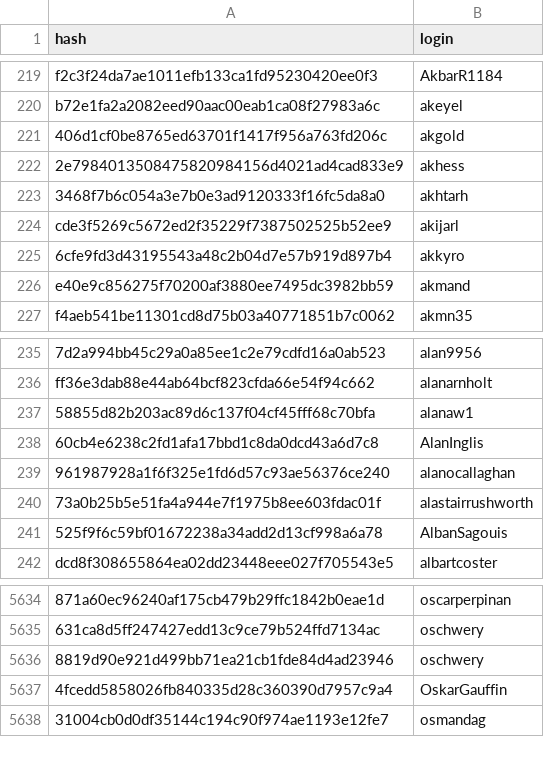
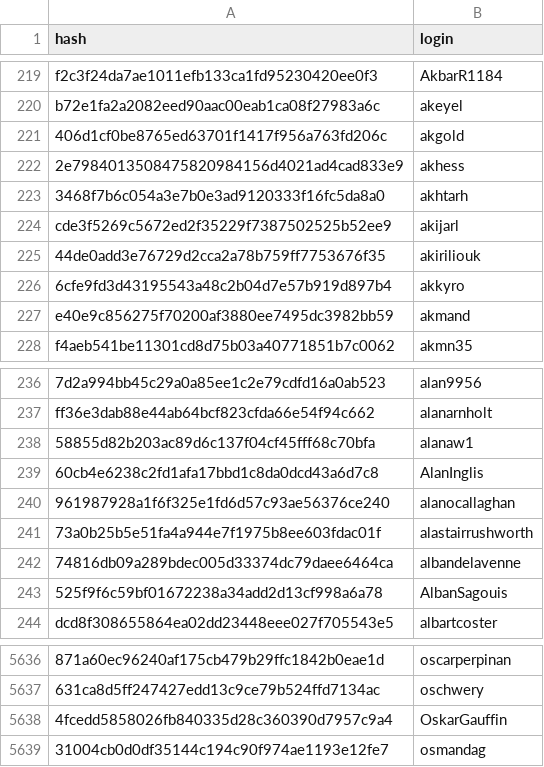
Before and after one commit to r-universe-org/cran-to-git, a CSV file: maintainers.csv, drawn as a sheet; only a part is shown, gaps mark what is left out; removed rows and columns are numbered as before the commit, all else as after; the diff names each change by its address in the sheet, - before the commit and + after, or states it on an @@ line.

```diff
--- a/maintainers.csv
+++ b/maintainers.csv
+row 225: 44de0add3e76729d2cca2a78b759ff7753676f35 | akiriliouk
+row 242: 74816db09a289bdec005d33374dc79daee6464ca | albandelavenne
-row 5636: 8819d90e921d499bb71ea21cb1fde84d4ad23946 | oschwery
```
